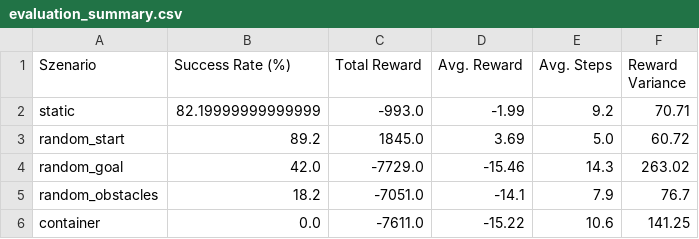
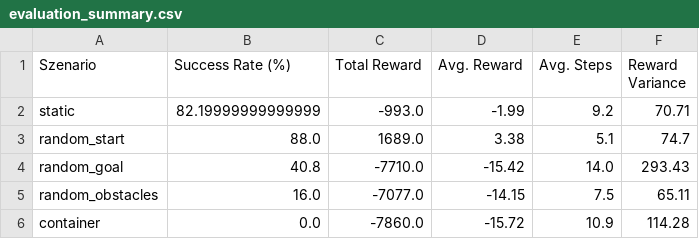
Before and after one commit to Ul012/FOM-rl-shipnav-ql-dqn, a CSV file: src/q_learning/exports/evaluation_summary.csv, drawn as a sheet.

```diff
--- a/src/q_learning/exports/evaluation_summary.csv
+++ b/src/q_learning/exports/evaluation_summary.csv
@@ -2,5 +2,5 @@ Szenario,Success Rate (%),Total Reward,Avg. Reward,Avg. Steps,Reward Variance
 static,82.19999999999999,-993.0,-1.99,9.2,70.71
-random_start,89.2,1845.0,3.69,5.0,60.72
-random_goal,42.0,-7729.0,-15.46,14.3,263.02
-random_obstacles,18.2,-7051.0,-14.1,7.9,76.7
-container,0.0,-7611.0,-15.22,10.6,141.25
+random_start,88.0,1689.0,3.38,5.1,74.7
+random_goal,40.8,-7710.0,-15.42,14.0,293.43
+random_obstacles,16.0,-7077.0,-14.15,7.5,65.11
+container,0.0,-7860.0,-15.72,10.9,114.28
```
Also changed, not shown: 33 other files.
